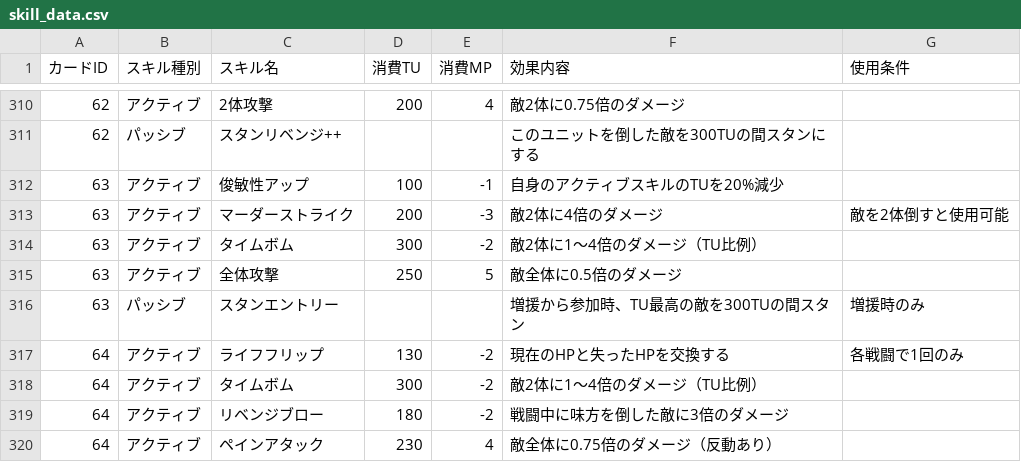
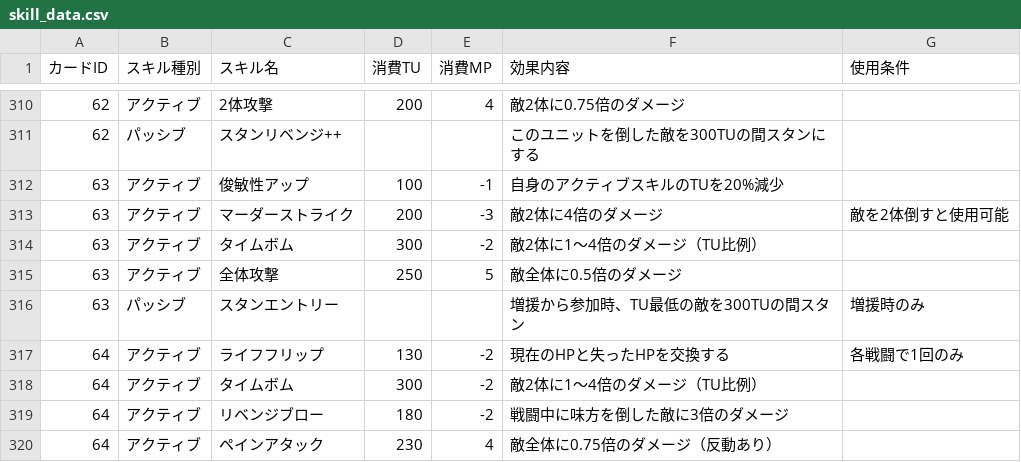
Before and after one commit to nek0-tkdb/tools, a CSV file: skill_data.csv, drawn as a sheet; only a part is shown, gaps mark what is left out.

Commit message:
Update skill_data.csv

```diff
--- a/skill_data.csv
+++ b/skill_data.csv
@@ -315,3 +315,3 @@
 63,アクティブ,全体攻撃,250,5,敵全体に0.5倍のダメージ,
-63,パッシブ,スタンエントリー,,,増援から参加時、TU最高の敵を300TUの間スタン,増援時のみ
+63,パッシブ,スタンエントリー,,,増援から参加時、TU最低の敵を300TUの間スタン,増援時のみ
 64,アクティブ,ライフフリップ,130,-2,現在のHPと失ったHPを交換する,各戦闘で1回のみ
```
